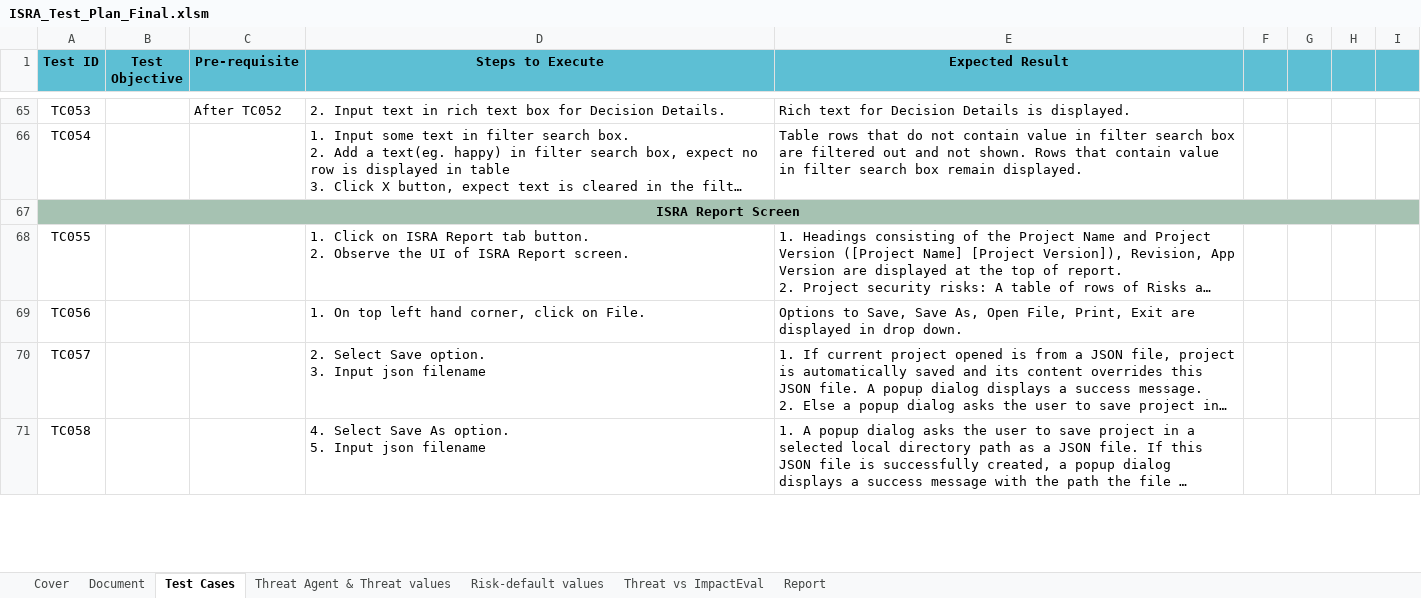
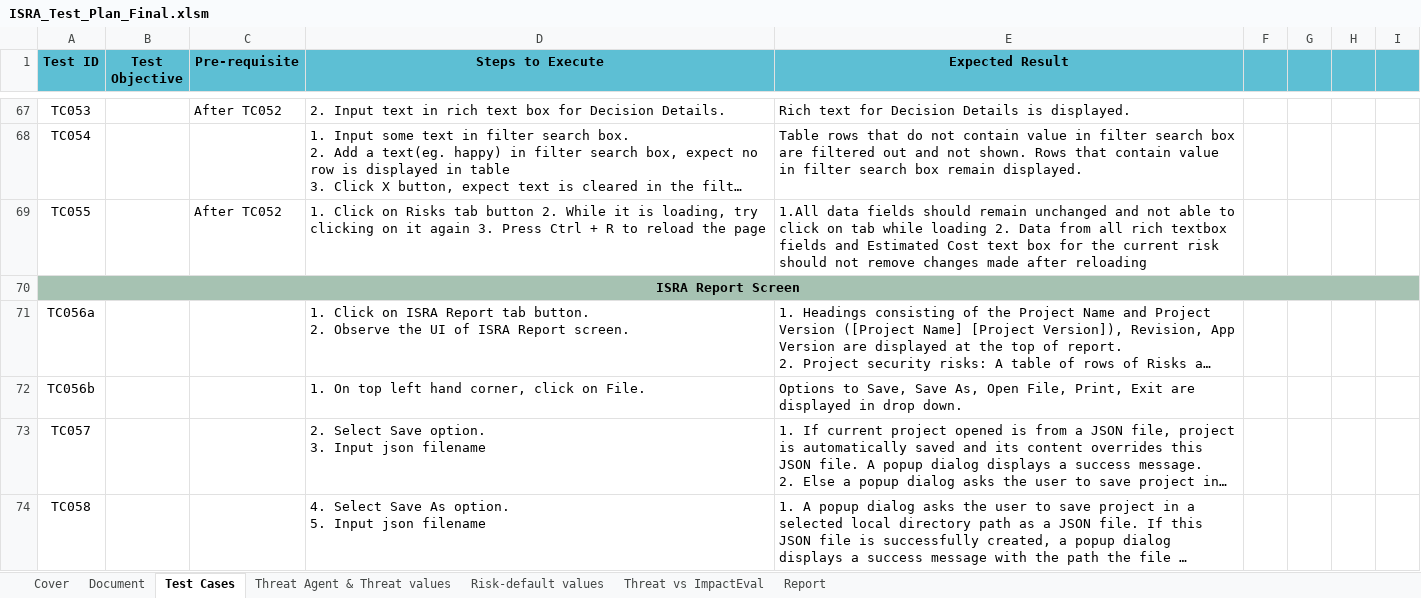
Before and after one commit to ThalesGroup/security-risk-assessment-tool, an Excel workbook: doc/ISRA_Test_Plan_Final.xlsm, sheet Test Cases, drawn as a sheet; only a part is shown, gaps mark what is left out; long unchanged cells end in …; values as stored, in another font and other column widths than the file's, no borders; conditional formats not drawn; addresses are those after the commit; the diff covers the shown part only; the diff names each change by its address in the sheet, - before the commit and + after, or states it on an @@ line.

Commit message:
Update test plan to reflect changes from bug fixes

```diff
--- a/doc/ISRA_Test_Plan_Final.xlsm (sheet Test Cases)
+++ b/doc/ISRA_Test_Plan_Final.xlsm (sheet Test Cases)
+row 69: TC055 |  | After TC052 | 1. Click on Risks tab button 2. While it is loading, try clicking on it again 3. Press Ctrl + R to reload the page | 1.All data fields should remain unchanged and not able to click on tab while loading 2. Data from all rich textbox fields and Estimated Cost text box for the current risk should not remove changes made after reloading
-A71 (Test ID): TC055
+A71 (Test ID): TC056a
-A72 (Test ID): TC056
+A72 (Test ID): TC056b
```
Also changed, not shown: 3 added rows, 1 removed row and 32 edited cells elsewhere in this sheet, sheet Cover.
